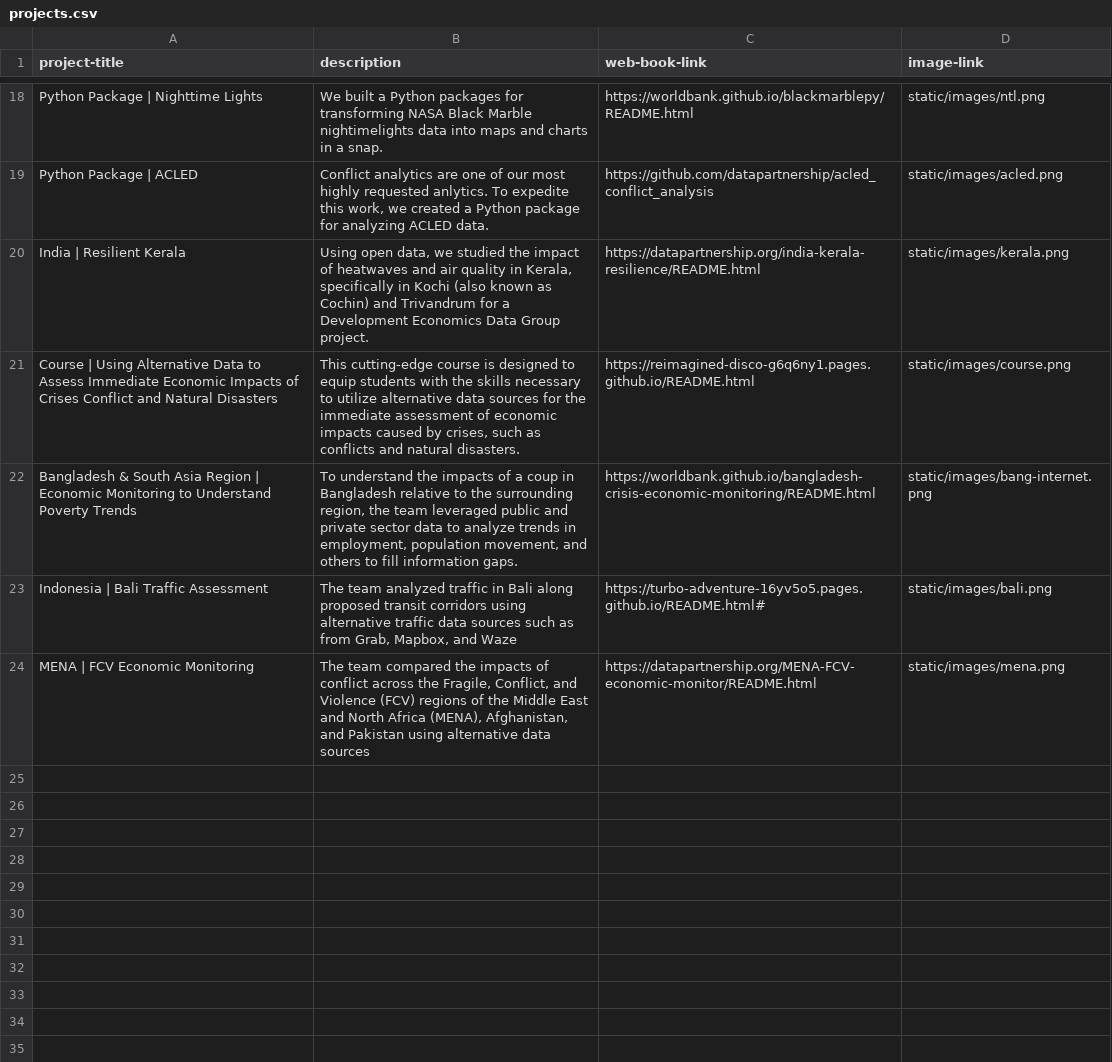
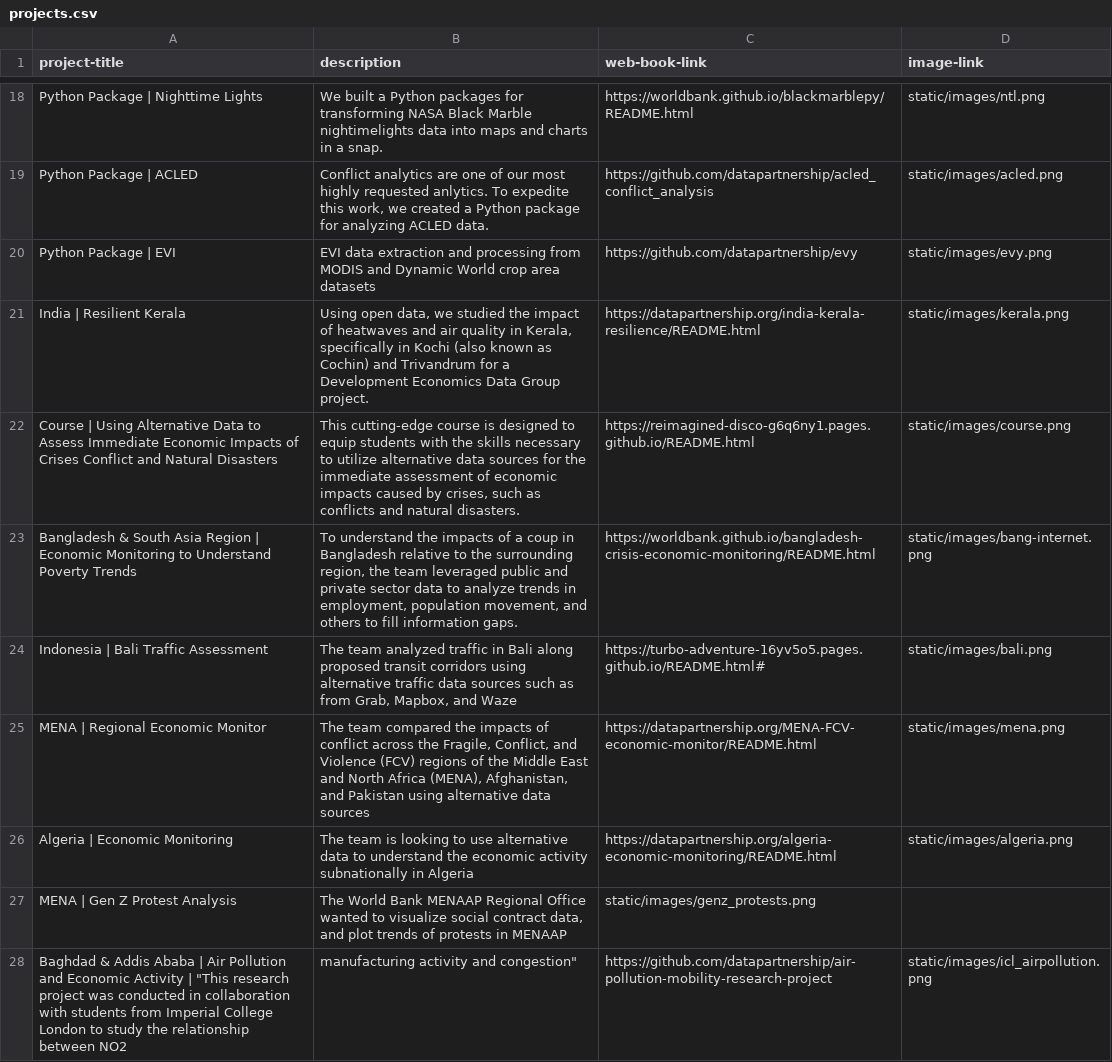
Before and after one commit to datapartnership/projects, a CSV file: uploads/projects.csv, drawn as a sheet; only a part is shown, gaps mark what is left out.

Commit message:
updating project list

```diff
--- a/uploads/projects.csv
+++ b/uploads/projects.csv
@@ -19,2 +19,3 @@ Python Package | Nighttime Lights,We built a Python packages for transforming NA
 Python Package | ACLED,"Conflict analytics are one of our most highly requested anlytics. To expedite this work, we created a Python package for analyzing ACLED data. ",https://github.com/datapartnership/acled_conflict_analysis,static/images/acled.png
+Python Package | EVI, "EVI data extraction and processing from MODIS and Dynamic World crop area datasets",https://github.com/datapartnership/evy, static/images/evy.png
 India | Resilient Kerala,"Using  open data, we studied the impact of heatwaves and air quality in Kerala, specifically in Kochi (also known as Cochin) and Trivandrum for a Development Economics Data Group project. ",https://datapartnership.org/india-kerala-resilience/README.html,static/images/kerala.png
@@ -23,2 +24,5 @@ Bangladesh & South Asia Region | Economic Monitoring to Understand Poverty Trend
 Indonesia | Bali Traffic Assessment,"The team analyzed traffic in Bali along proposed transit corridors using alternative traffic data sources such as from Grab, Mapbox, and Waze",https://turbo-adventure-16yv5o5.pages.github.io/README.html#,static/images/bali.png
-MENA | FCV Economic Monitoring,"The team compared the impacts of conflict across the Fragile, Conflict, and Violence (FCV) regions of the Middle East and North Africa (MENA), Afghanistan, and Pakistan using alternative data sources",https://datapartnership.org/MENA-FCV-economic-monitor/README.html,static/images/mena.png
+MENA | Regional Economic Monitor,"The team compared the impacts of conflict across the Fragile, Conflict, and Violence (FCV) regions of the Middle East and North Africa (MENA), Afghanistan, and Pakistan using alternative data sources",https://datapartnership.org/MENA-FCV-economic-monitor/README.html,static/images/mena.png
+Algeria | Economic Monitoring, "The team is looking to use alternative data to understand the economic activity subnationally in Algeria", https://datapartnership.org/algeria-economic-monitoring/README.html, static/images/algeria.png
+MENA | Gen Z Protest Analysis, "The World Bank MENAAP Regional Office wanted to visualize social contract data, and plot trends of protests in MENAAP", static/images/genz_protests.png
+Baghdad & Addis Ababa | Air Pollution and Economic Activity | "This research project was conducted in collaboration with students from Imperial College London to study the relationship between NO2, manufacturing activity and congestion", https://github.com/datapartnership/air-pollution-mobility-research-project, static/images/icl_airpollution.png
```
Also changed, not shown: 4 other files.
